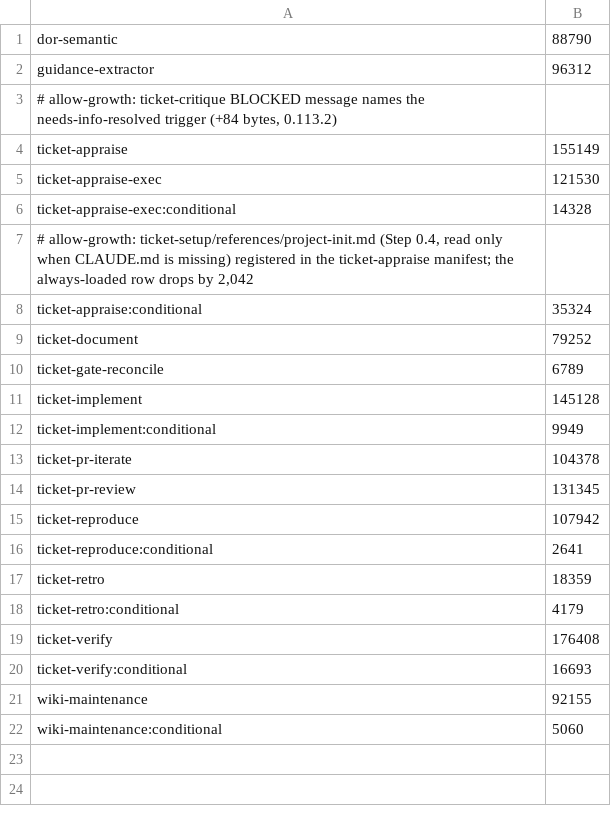
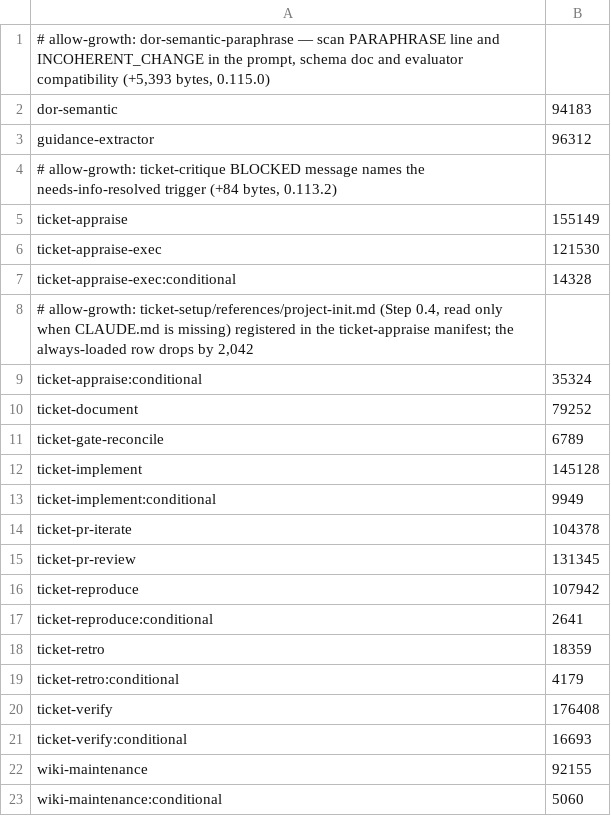
Before and after one commit to rogueprocess13/claude-plugins, a TSV file: scripts/skill-context-baseline.tsv, drawn as a sheet.

Commit message:
feat(dor-semantic): scan paraphrase and advisory INCOHERENT_CHANGE (evaluator v4)
The DoR semantic scan now writes a required PARAPHRASE line (one line,
1-400 chars) before any finding, and may raise INCOHERENT_CHANGE
(dimension intent, after INTENT_AC_MISMATCH) when the intent, scope, an
AC or a Verification Plan row describes a different change. The code is
advisory-only (DOR_SEMANTIC_ADVISORY_ONLY_CODES) until a live run
calibrates it. The paraphrase is stored as ready.semantic.paraphrase.

DOR_SEMANTIC_EVALUATOR moves to dor-semantic-v4 without a forced rescan:
dor-semantic-v3 is listed in DOR_SEMANTIC_COMPATIBLE_EVALUATORS and the
planner's needs-pass and converge checks call
dor_semantic_evaluator_compatible instead of comparing strings.

ticket-planner's Refinement halt report prints each not-ready ticket's
paraphrase and an Advisory incoherent-change section; the advisory
summary lists INCOHERENT_CHANGE with the ticket's paraphrase.

```diff
--- a/scripts/skill-context-baseline.tsv
+++ b/scripts/skill-context-baseline.tsv
@@ -1,2 +1,3 @@
-dor-semantic	88790
+# allow-growth: dor-semantic-paraphrase — scan PARAPHRASE line and INCOHERENT_CHANGE in the prompt, schema doc and evaluator compatibility (+5,393 bytes, 0.115.0)
+dor-semantic	94183
 guidance-extractor	96312
```
Also changed, not shown: 25 other files.
